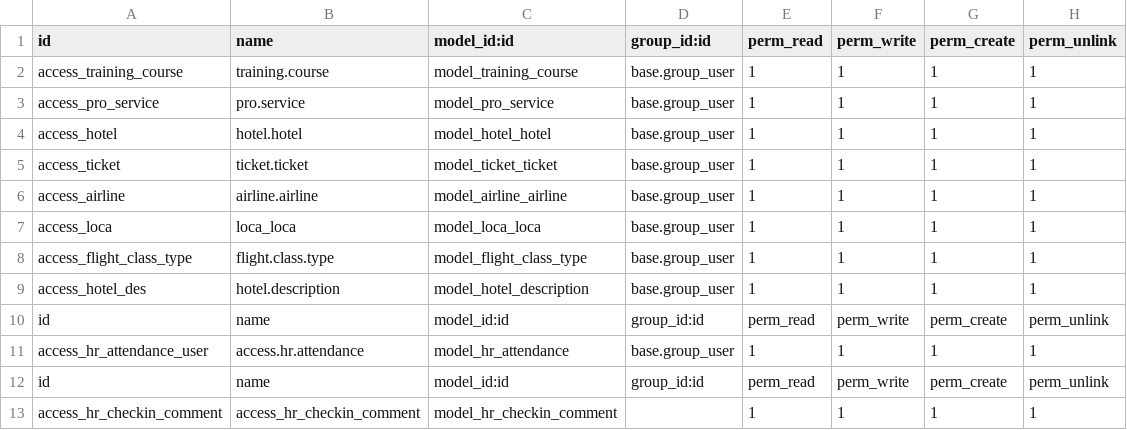
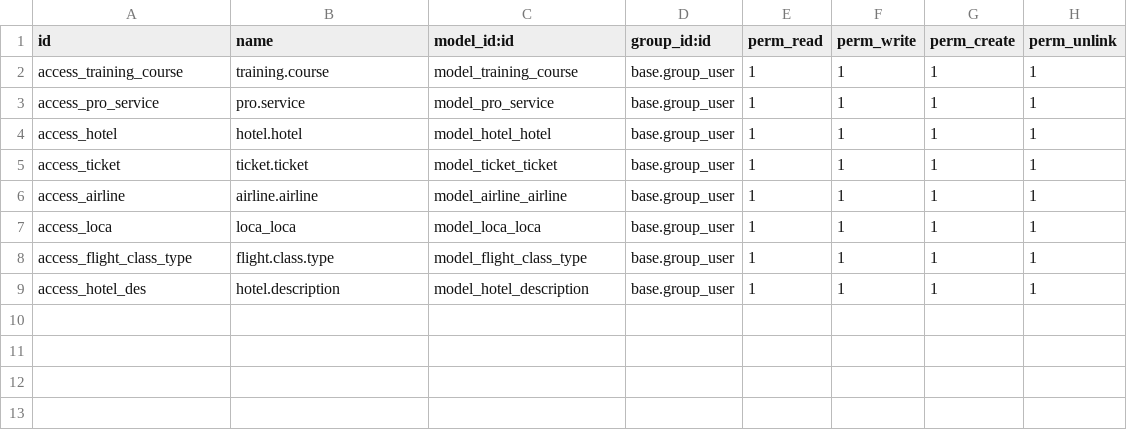
Before and after one commit to softguidetech/nil-meddle, a CSV file: invoice_training_details/security/ir.model.access.csv, drawn as a sheet; the diff names each change by its address in the sheet, - before the commit and + after, or states it on an @@ line.

Commit message:
Update ir.model.access.csv

```diff
--- a/invoice_training_details/security/ir.model.access.csv
+++ b/invoice_training_details/security/ir.model.access.csv
-row 10: id | name | model_id:id | group_id:id | perm_read | perm_write | perm_create | perm_unlink
-row 11: access_hr_attendance_user | access.hr.attendance | model_hr_attendance | base.group_user | 1 | 1 | 1 | 1
-row 12: id | name | model_id:id | group_id:id | perm_read | perm_write | perm_create | perm_unlink
-row 13: access_hr_checkin_comment | access_hr_checkin_comment | model_hr_checkin_comment |  | 1 | 1 | 1 | 1
```
